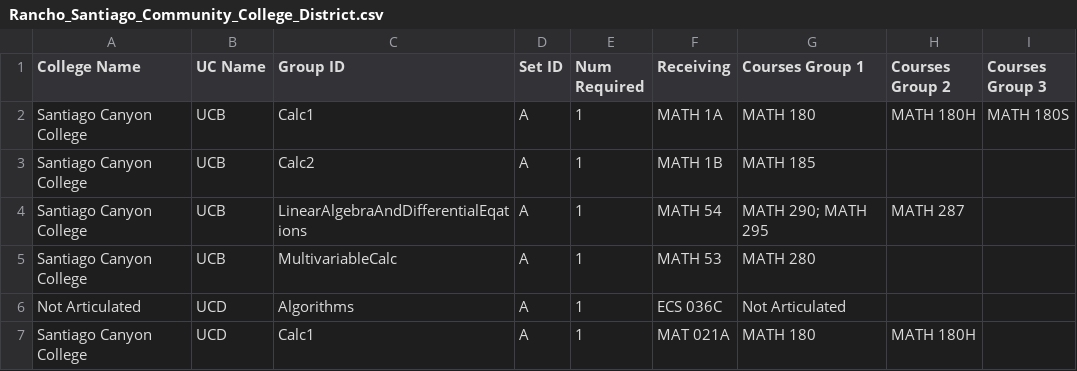
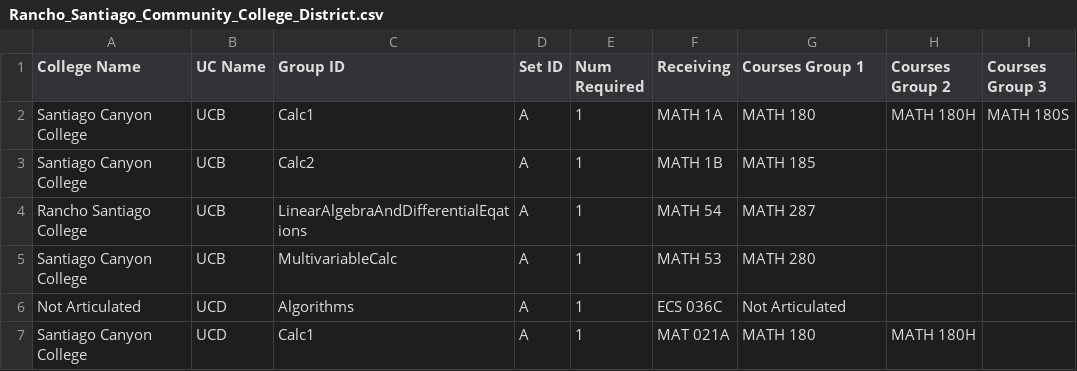
Before and after one commit to jpdavalos423/assist_web_scraping, a CSV file: district_csvs/Rancho_Santiago_Community_College_District.csv, drawn as a sheet; only a part is shown; the diff covers the shown part only.

```diff
--- a/district_csvs/Rancho_Santiago_Community_College_District.csv
+++ b/district_csvs/Rancho_Santiago_Community_College_District.csv
@@ -3,3 +3,3 @@ Santiago Canyon College,UCB,Calc1,A,1,MATH 1A,MATH 180,MATH 180H,MATH 180S
 Santiago Canyon College,UCB,Calc2,A,1,MATH 1B,MATH 185,,
-Santiago Canyon College,UCB,LinearAlgebraAndDifferentialEqations,A,1,MATH 54,MATH 290; MATH 295,MATH 287,
+Rancho Santiago College,UCB,LinearAlgebraAndDifferentialEqations,A,1,MATH 54,MATH 287,,
 Santiago Canyon College,UCB,MultivariableCalc,A,1,MATH 53,MATH 280,,
```
Also changed, not shown: 3 added rows and 11 edited cells elsewhere in this file, district_csvs/Chabot-Las_Positas_Community_College_District.csv, district_csvs/Kern_Community_College_District.csv, 25 other files.
